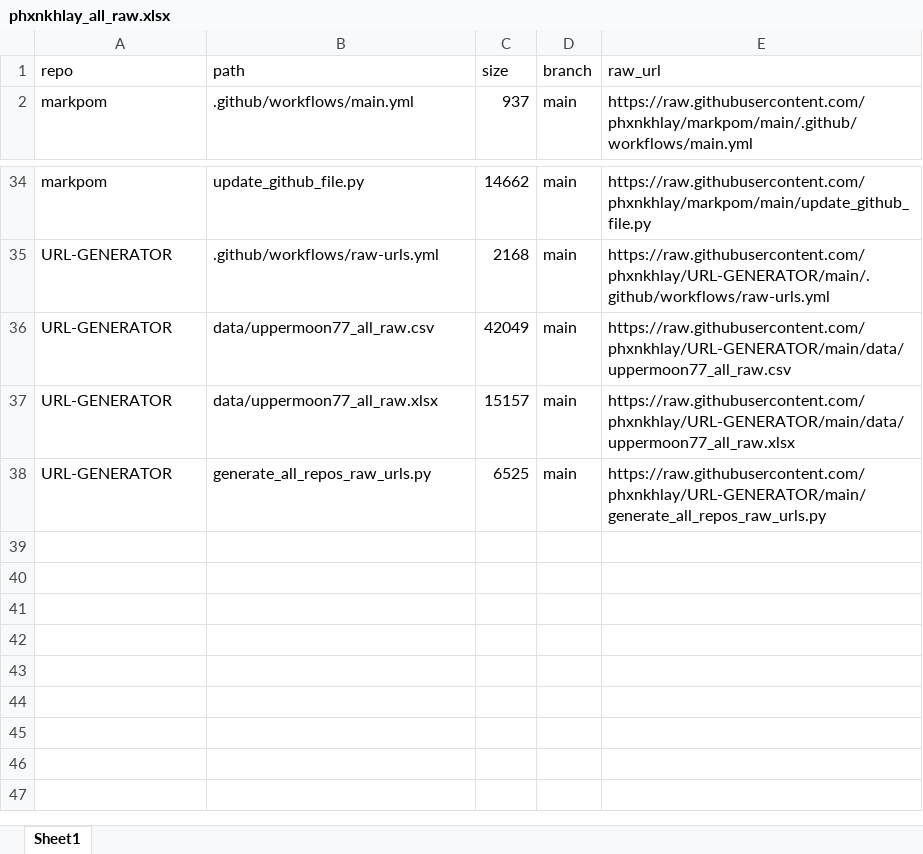
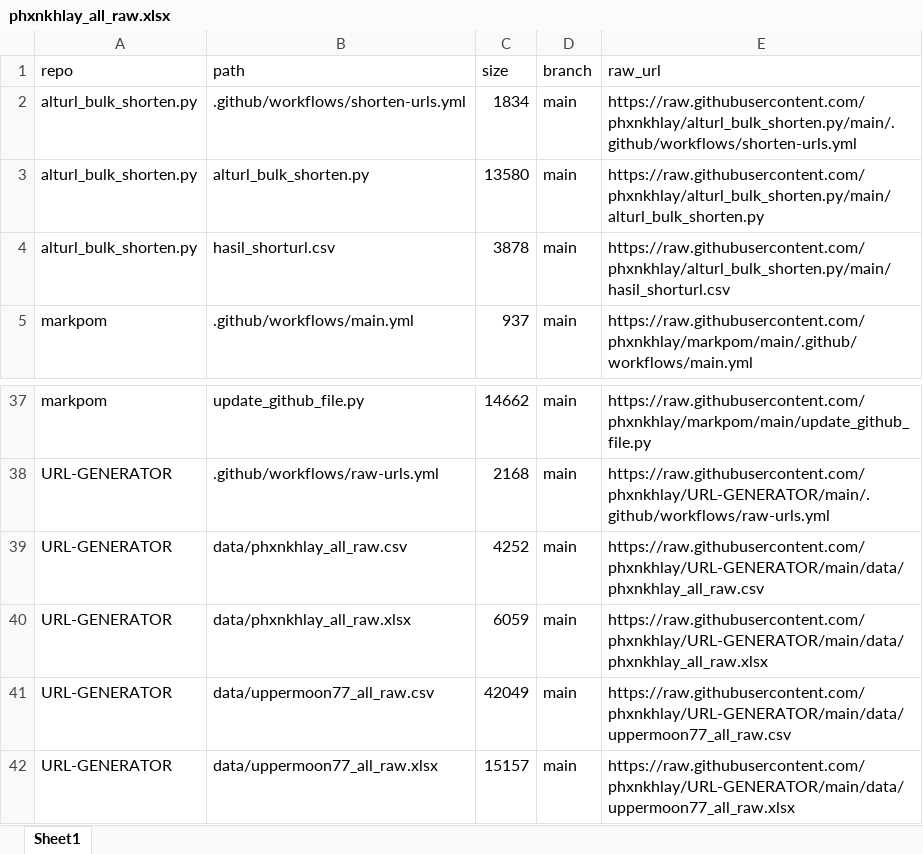
Before and after one commit to phxnkhlay/URL-GENERATOR, an Excel workbook: data/phxnkhlay_all_raw.xlsx, sheet Sheet1, drawn as a sheet; only a part is shown, gaps mark what is left out; the shorter side is filled out with more unchanged rows; values as stored, in another font and other column widths than the file's, no borders; the diff names each change by its address in the sheet, - before the commit and + after, or states it on an @@ line.

```diff
--- a/data/phxnkhlay_all_raw.xlsx (sheet Sheet1)
+++ b/data/phxnkhlay_all_raw.xlsx (sheet Sheet1)
+row 2: alturl_bulk_shorten.py | .github/workflows/shorten-urls.yml | 1834 | main | https://raw.githubusercontent.com/phxnkhlay/alturl_bulk_shorten.py/main/.github/workflows/shorten-urls.yml
+row 3: alturl_bulk_shorten.py | alturl_bulk_shorten.py | 13580 | main | https://raw.githubusercontent.com/phxnkhlay/alturl_bulk_shorten.py/main/alturl_bulk_shorten.py
+row 4: alturl_bulk_shorten.py | hasil_shorturl.csv | 3878 | main | https://raw.githubusercontent.com/phxnkhlay/alturl_bulk_shorten.py/main/hasil_shorturl.csv
+row 39: URL-GENERATOR | data/phxnkhlay_all_raw.csv | 4252 | main | https://raw.githubusercontent.com/phxnkhlay/URL-GENERATOR/main/data/phxnkhlay_all_raw.csv
+row 40: URL-GENERATOR | data/phxnkhlay_all_raw.xlsx | 6059 | main | https://raw.githubusercontent.com/phxnkhlay/URL-GENERATOR/main/data/phxnkhlay_all_raw.xlsx
```
Also changed, not shown: 1 other file.
